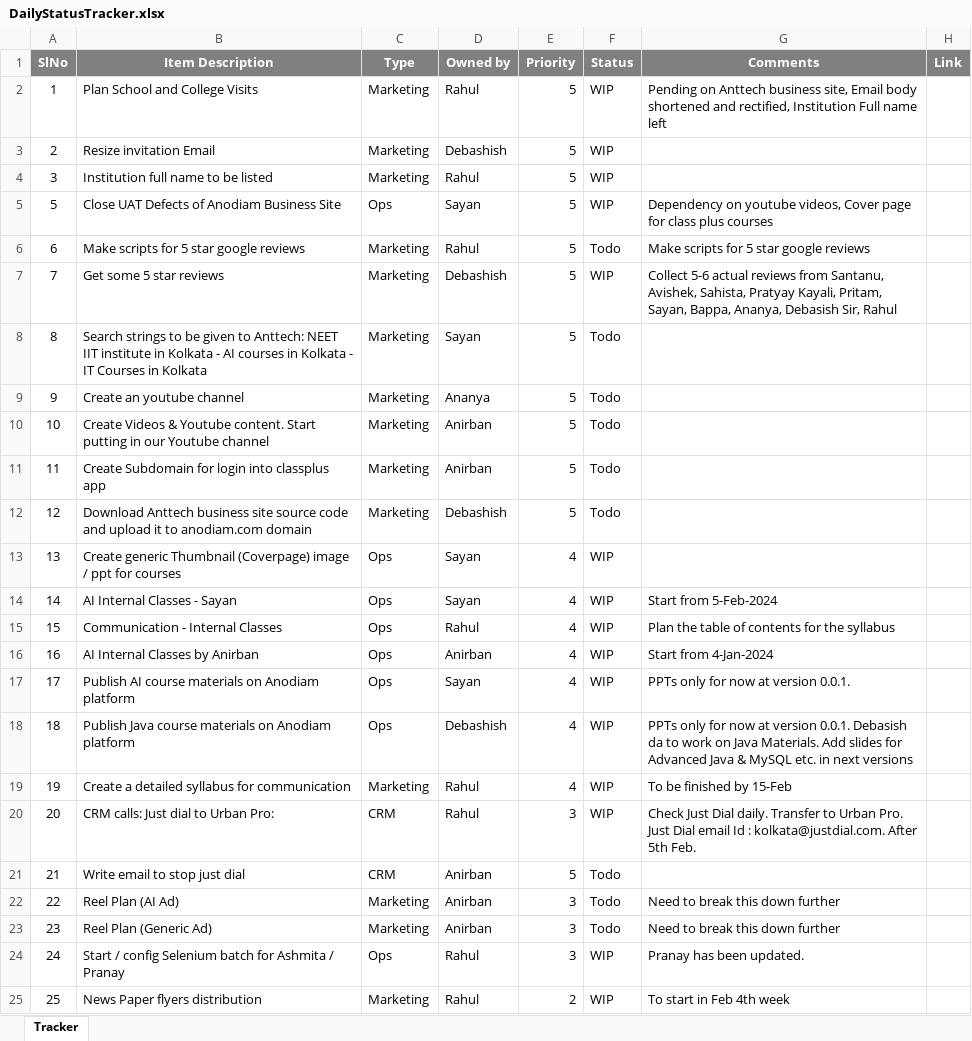
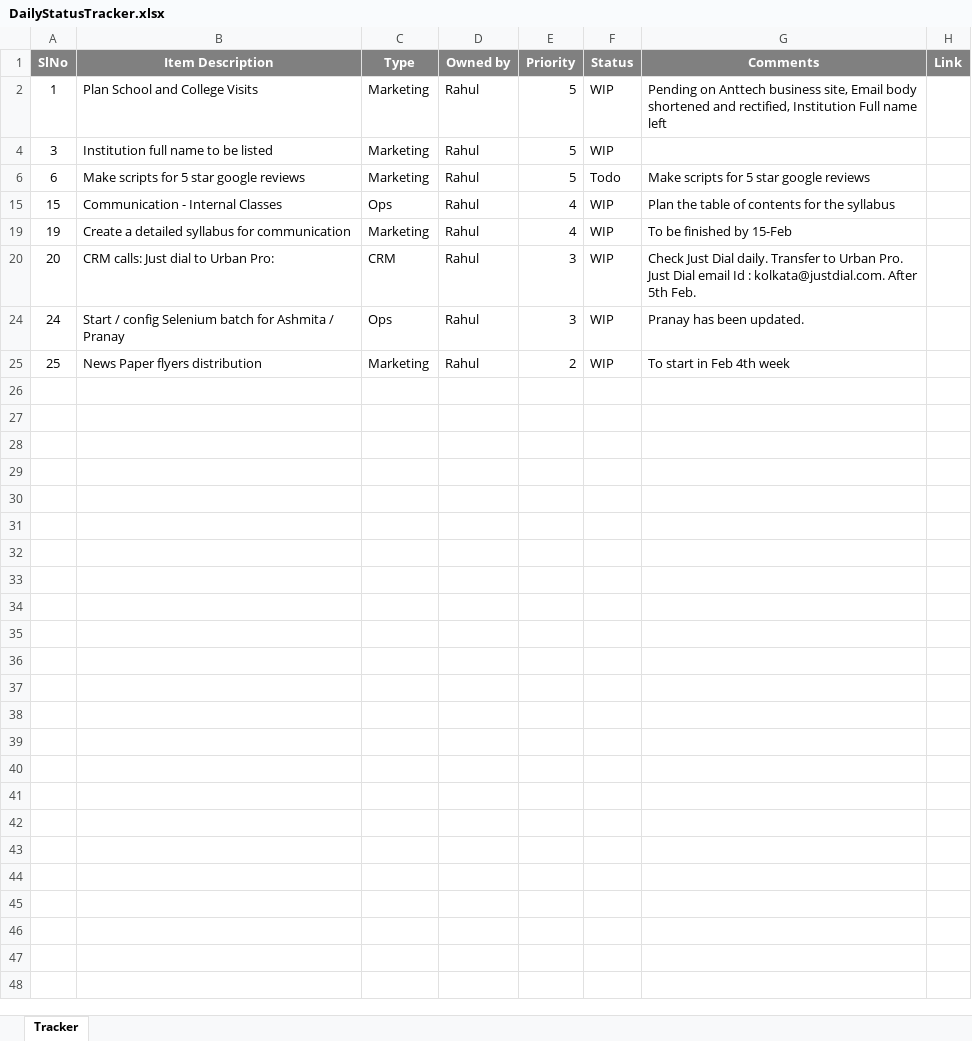
Before and after one commit to anodiamadm/Docs, an Excel workbook: Offline/BusinessManagement/DailyStatusTracker.xlsx, sheet Tracker, drawn as a sheet; values as stored, in another font and other column widths than the file's, no borders; the diff names each change by its address in the sheet, - before the commit and + after, or states it on an @@ line.

Commit message:
Checked in the 5 Star Review file
Checked in the 5 Star Review file

```diff
--- a/Offline/BusinessManagement/DailyStatusTracker.xlsx (sheet Tracker)
+++ b/Offline/BusinessManagement/DailyStatusTracker.xlsx (sheet Tracker)
@@ row 3 hidden: 2 | Resize invitation Email | Marketing | Debashish | 5 | WIP @@
@@ row 5 hidden: 5 | Close UAT Defects of Anodiam Business Site | Ops | Sayan | 5 | WIP | Dependency on youtube videos, Cover page for class plus courses @@
@@ row 7 hidden: 7 | Get some 5 star reviews | Marketing | Debashish | 5 | WIP | Collect 5-6 actual reviews from Santanu, Avishek, Sahista, Pratyay Kayali, Pritam, Sayan, Bappa, Ananya, Debasish Sir, Rahul @@
@@ row 8 hidden: 8 | Search strings to be given to Anttech: NEET IIT institute in Kolkata - AI courses in Kolkata - IT Courses in Kolkata | Marketing | Sayan | 5 | Todo @@
@@ row 9 hidden: 9 | Create an youtube channel | Marketing | Ananya | 5 | Todo @@
@@ row 10 hidden: 10 | Create Videos & Youtube content. Start putting in our Youtube channel | Marketing | Anirban | 5 | Todo @@
@@ row 11 hidden: 11 | Create Subdomain for login into classplus app | Marketing | Anirban | 5 | Todo @@
@@ row 12 hidden: 12 | Download Anttech business site source code and upload it to anodiam.com domain | Marketing | Debashish | 5 | Todo @@
@@ row 13 hidden: 13 | Create generic Thumbnail (Coverpage) image / ppt for courses | Ops | Sayan | 4 | WIP @@
@@ row 14 hidden: 14 | AI Internal Classes - Sayan | Ops | Sayan | 4 | WIP | Start from 5-Feb-2024 @@
@@ row 16 hidden: 16 | AI Internal Classes by Anirban | Ops | Anirban | 4 | WIP | Start from 4-Jan-2024 @@
-row 17: 17 | Publish AI course materials on Anodiam platform | Ops | Sayan | 4 | WIP | PPTs only for now at version 0.0.1.
-row 18: 18 | Publish Java course materials on Anodiam platform | Ops | Debashish | 4 | WIP | PPTs only for now at version 0.0.1. Debasish da to work on Java Materials. Add slides for Advanced Java & MySQL etc. in next versions
@@ row 21 hidden: 21 | Write email to stop just dial | CRM | Anirban | 5 | Todo @@
@@ row 22 hidden: 22 | Reel Plan (AI Ad) | Marketing | Anirban | 3 | Todo | Need to break this down further @@
@@ row 23 hidden: 23 | Reel Plan (Generic Ad) | Marketing | Anirban | 3 | Todo | Need to break this down further @@
```
Also changed, not shown: hidden cells, 3 other files.
